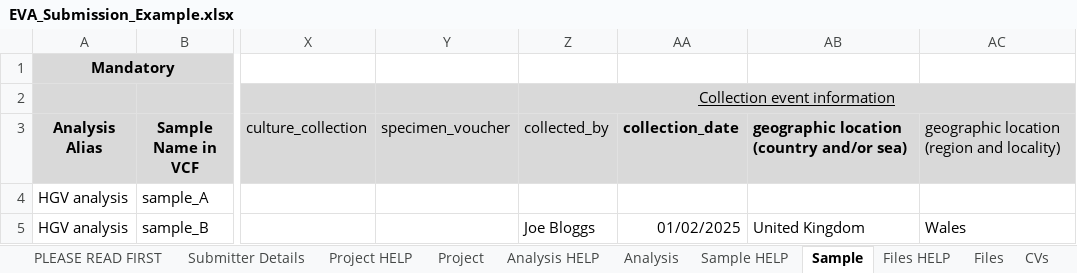
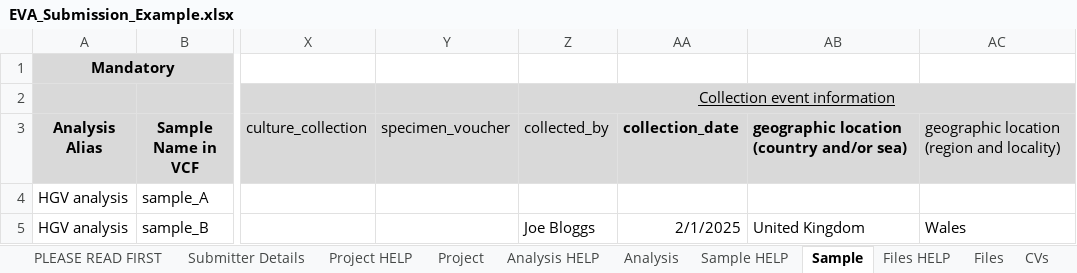
Before and after one commit to EBIvariation/eva-sub-cli, an Excel workbook: eva_sub_cli/etc/EVA_Submission_Example.xlsx, sheet Sample, drawn as a sheet; only a part is shown, gaps mark what is left out; values as stored, in another font and other column widths than the file's, no borders; the diff names each change by its address in the sheet, - before the commit and + after, or states it on an @@ line.

```diff
--- a/eva_sub_cli/etc/EVA_Submission_Example.xlsx (sheet Sample)
+++ b/eva_sub_cli/etc/EVA_Submission_Example.xlsx (sheet Sample)
-AA5 (collection_date): 01/02/2025
+AA5 (collection_date): 2/1/2025
```
Also changed, not shown: sheet Analysis, sheet Submitter Details, sheet Project.
